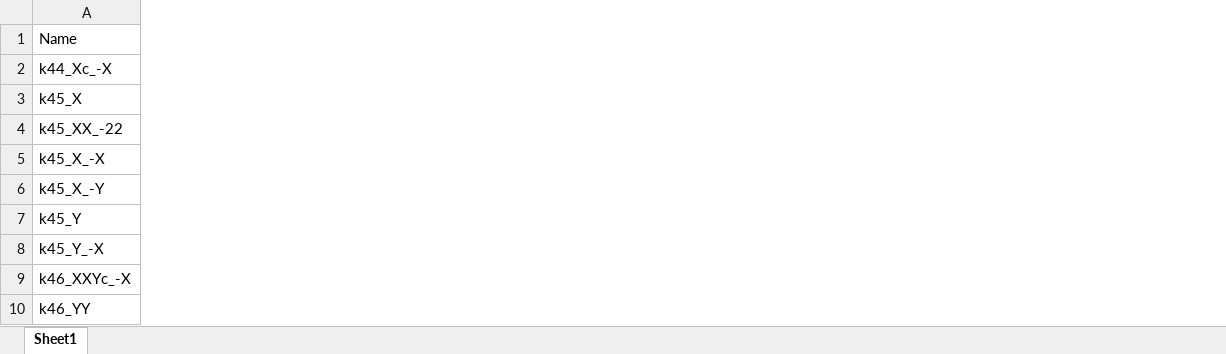
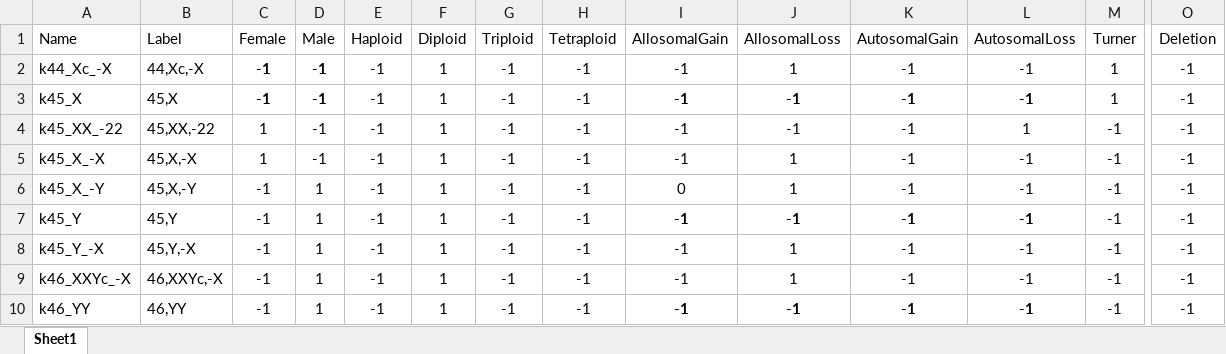
Before and after one commit to jaydchan/tawny-karyotype, an Excel workbook: resources/iscnexamples_test.xlsx, sheet Sheet1, drawn as a sheet; only a part is shown, gaps mark what is left out; values as stored, in another font and other column widths than the file's, no borders; the diff covers the shown part only; the diff names each change by its address in the sheet, - before the commit and + after, or states it on an @@ line.

Commit message:
1. Included instances for Deletion, Duplication, Fission, Insertion, Inversion, Quadruplication, Translocation and Triplication events.

```diff
--- a/resources/iscnexamples_test.xlsx (sheet Sheet1)
+++ b/resources/iscnexamples_test.xlsx (sheet Sheet1)
@@ column B (Label) unhidden, rows 2-10: 44,Xc,-X | 45,X | 45,XX,-22 | 45,X,-X | 45,X,-Y | 45,Y | 45,Y,-X | 46,XXYc,-X | 46,YY @@
@@ column C (Female) unhidden, rows 2-10: -1 | -1 | 1 | 1 | -1 | -1 | -1 | -1 | -1 @@
@@ column D (Male) unhidden, rows 2-10: -1 | -1 | -1 | -1 | 1 | 1 | 1 | 1 | 1 @@
@@ column E (Haploid) unhidden, rows 2-10: all -1 @@
@@ column F (Diploid) unhidden, rows 2-10: all 1 @@
@@ column G (Triploid) unhidden, rows 2-10: all -1 @@
@@ column H (Tetraploid) unhidden, rows 2-10: all -1 @@
@@ column I (AllosomalGain) unhidden, rows 2-10: -1 | -1 | -1 | -1 | 0 | -1 | -1 | -1 | -1 @@
@@ column J (AllosomalLoss) unhidden, rows 2-10: 1 | -1 | -1 | 1 | 1 | -1 | 1 | 1 | -1 @@
@@ column K (AutosomalGain) unhidden, rows 2-10: all -1 @@
@@ column L (AutosomalLoss) unhidden, rows 2-10: -1 | -1 | 1 | -1 | -1 | -1 | -1 | -1 | -1 @@
@@ column M (Turner) unhidden, rows 2-10: 1 | 1 | -1 | -1 | -1 | -1 | -1 | -1 | -1 @@
+column O (Deletion), rows 2-10: all -1
```
Also changed, not shown: 5 added columns elsewhere in this sheet.
